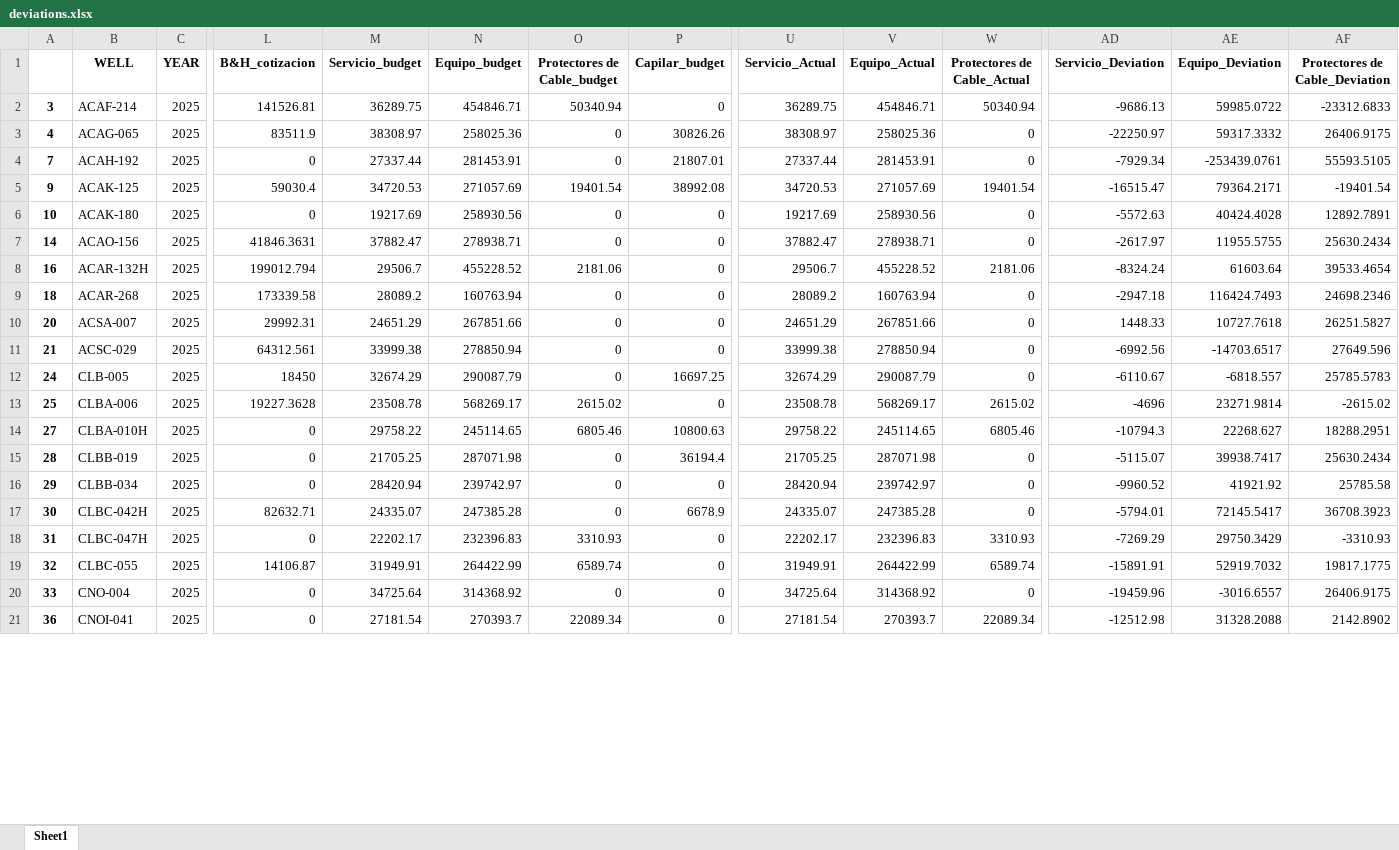
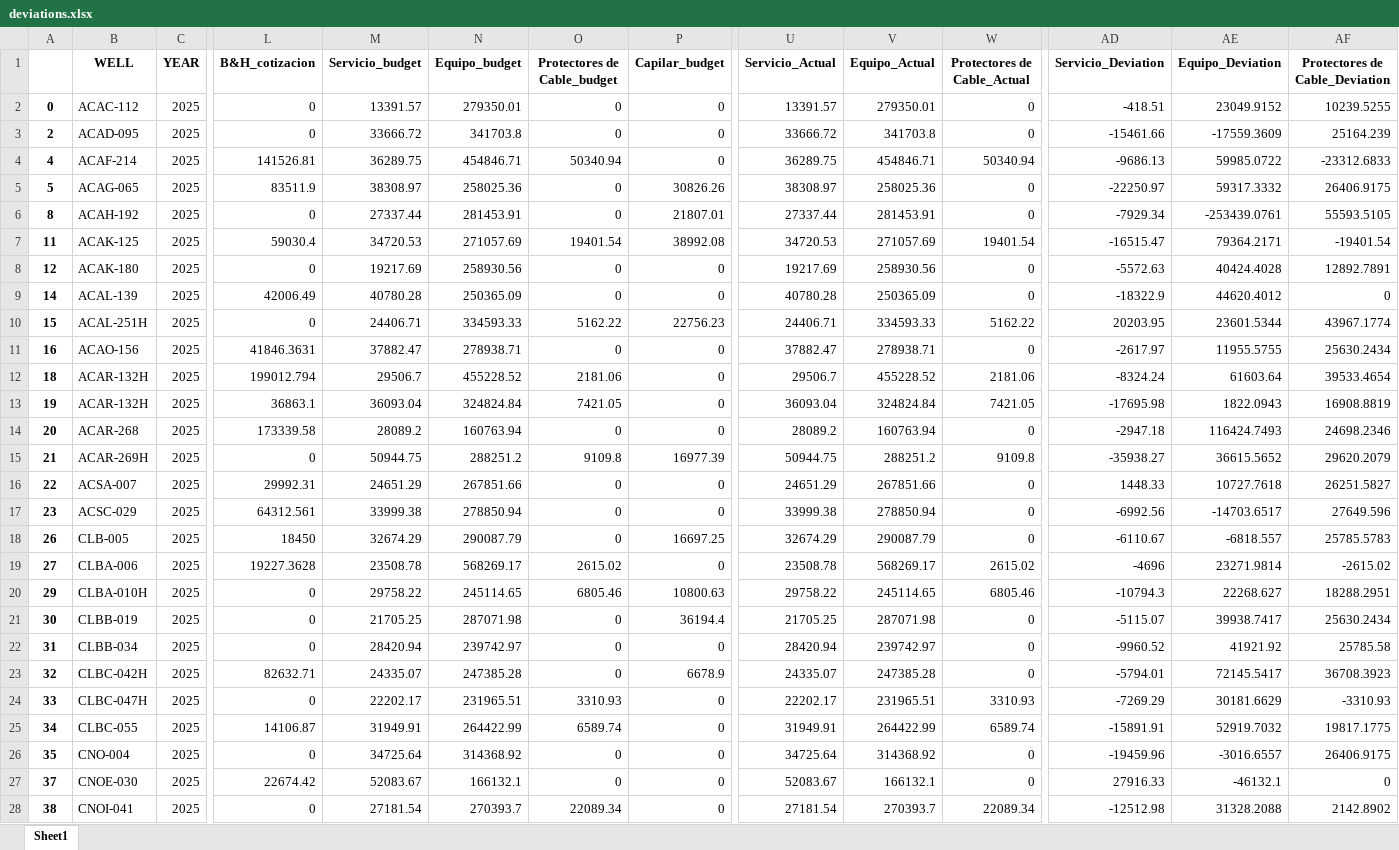
Before and after one commit to FranCumbal/BudgetToolBK, an Excel workbook: summary/als/deviations.xlsx, sheet Sheet1, drawn as a sheet; only a part is shown, gaps mark what is left out; values as stored, in another font and other column widths than the file's, no borders; addresses are those after the commit; rows hold the shown columns only; the diff covers the shown part only; the diff names each change by its address in the sheet, - before the commit and + after, or states it on an @@ line.

```diff
--- a/summary/als/deviations.xlsx (sheet Sheet1)
+++ b/summary/als/deviations.xlsx (sheet Sheet1)
+row 2: 0 | ACAC-112 | 2025 | 0 | 13391.57 | 279350.01 | 0 | 0 | 13391.57 | 279350.01 | 0 | -418.51 | 23049.9152 | 10239.5255
+row 3: 2 | ACAD-095 | 2025 | 0 | 33666.72 | 341703.8 | 0 | 0 | 33666.72 | 341703.8 | 0 | -15461.66 | -17559.3609 | 25164.239
-A4: 3
+A4: 4
-A5: 4
+A5: 5
-A6: 7
+A6: 8
-A7: 9
+A7: 11
-A8: 10
+A8: 12
+row 9: 14 | ACAL-139 | 2025 | 42006.49 | 40780.28 | 250365.09 | 0 | 0 | 40780.28 | 250365.09 | 0 | -18322.9 | 44620.4012 | 0
+row 10: 15 | ACAL-251H | 2025 | 0 | 24406.71 | 334593.33 | 5162.22 | 22756.23 | 24406.71 | 334593.33 | 5162.22 | 20203.95 | 23601.5344 | 43967.1774
-A11: 14
+A11: 16
-A12: 16
+A12: 18
+row 13: 19 | ACAR-132H | 2025 | 36863.1 | 36093.04 | 324824.84 | 7421.05 | 0 | 36093.04 | 324824.84 | 7421.05 | -17695.98 | 1822.0943 | 16908.8819
-A14: 18
+A14: 20
+row 15: 21 | ACAR-269H | 2025 | 0 | 50944.75 | 288251.2 | 9109.8 | 16977.39 | 50944.75 | 288251.2 | 9109.8 | -35938.27 | 36615.5652 | 29620.2079
-A16: 20
+A16: 22
-A17: 21
+A17: 23
-A18: 24
+A18: 26
-A19: 25
+A19: 27
-A20: 27
+A20: 29
-A21: 28
+A21: 30
-A22: 29
+A22: 31
-A23: 30
+A23: 32
-A24: 31
+A24: 33
-N24 (Equipo_budget): 232396.83
+N24 (Equipo_budget): 231965.51
-V24 (Equipo_Actual): 232396.83
+V24 (Equipo_Actual): 231965.51
-AE24 (Equipo_Deviation): 29750.3429
+AE24 (Equipo_Deviation): 30181.6629
-A25: 32
+A25: 34
-A26: 33
+A26: 35
+row 27: 37 | CNOE-030 | 2025 | 22674.42 | 52083.67 | 166132.1 | 0 | 0 | 52083.67 | 166132.1 | 0 | 27916.33 | -46132.1 | 0
-A28: 36
+A28: 38
```
Also changed, not shown: 1 added row and 17 edited cells elsewhere in this sheet, als-salida.xlsx, summary/als/grouped_budget.xlsx, 3 other files.
